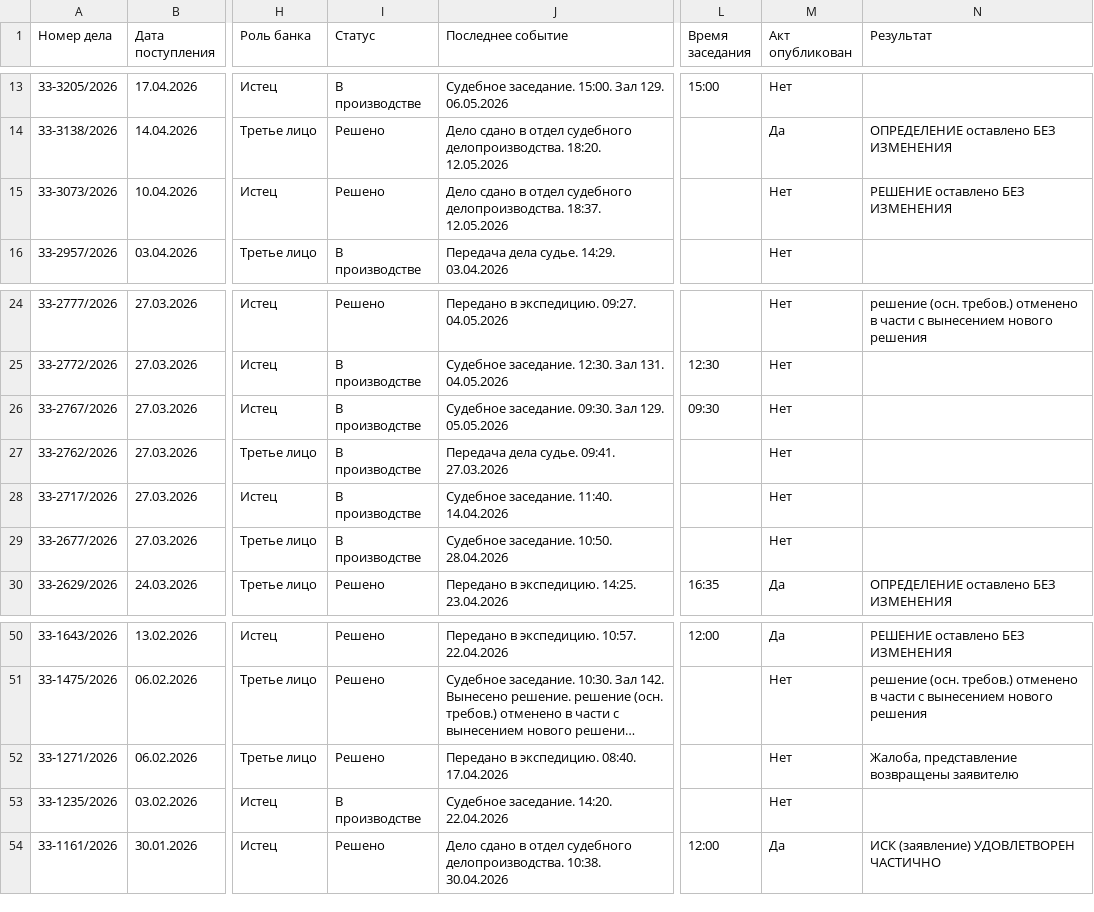
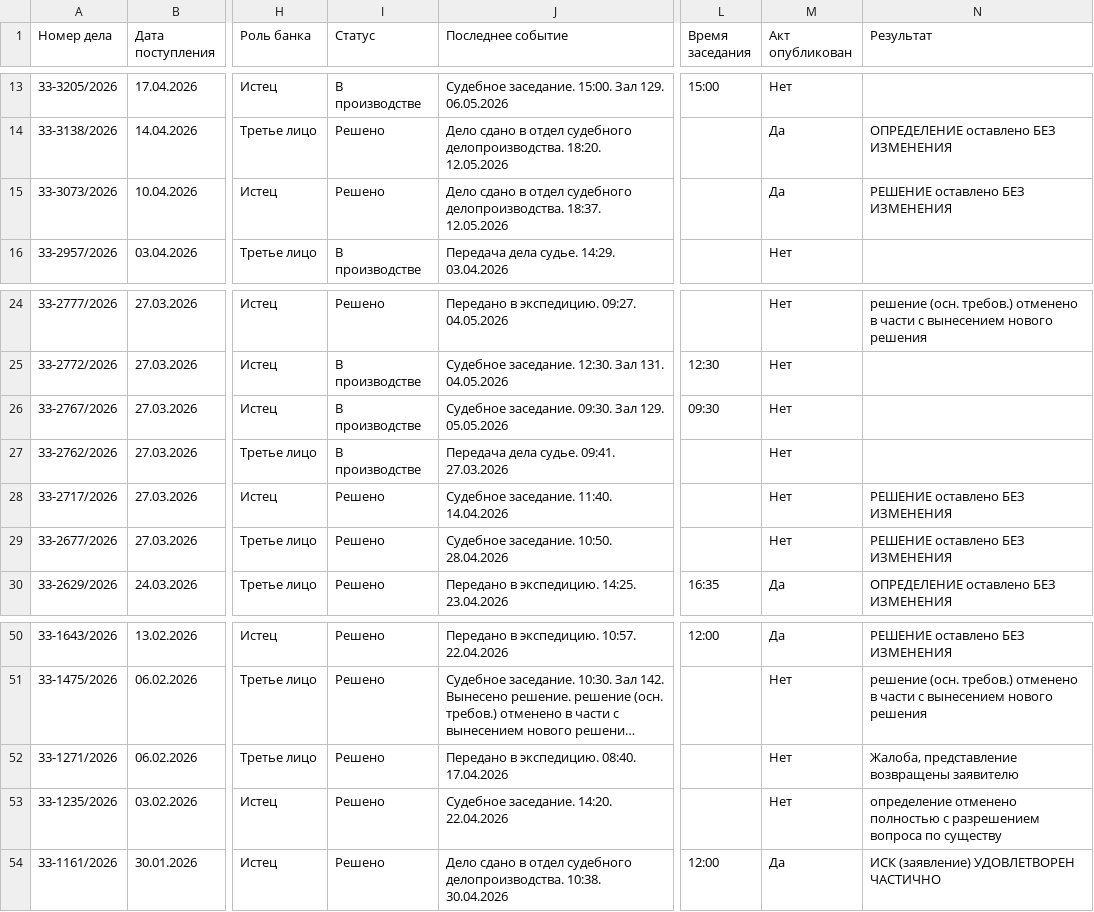
Before and after one commit to SelivanovAS/dashboard, a CSV file: data/sberbank_cases.csv, drawn as a sheet; only a part is shown, gaps mark what is left out; long unchanged cells end in …; the diff names each change by its address in the sheet, - before the commit and + after, or states it on an @@ line.

```diff
--- a/data/sberbank_cases.csv
+++ b/data/sberbank_cases.csv
-M15 (Акт опубликован): Нет
+M15 (Акт опубликован): Да
-I28:I29 (Статус): В производстве
+I28:I29 (Статус): Решено
-N28:N29 (Результат): (empty)
+N28:N29 (Результат): РЕШЕНИЕ оставлено БЕЗ ИЗМЕНЕНИЯ
-I53 (Статус): В производстве
+I53 (Статус): Решено
-N53 (Результат): (empty)
+N53 (Результат): определение отменено полностью с разрешением вопроса по существу
```
Also changed, not shown: 5 other files.
